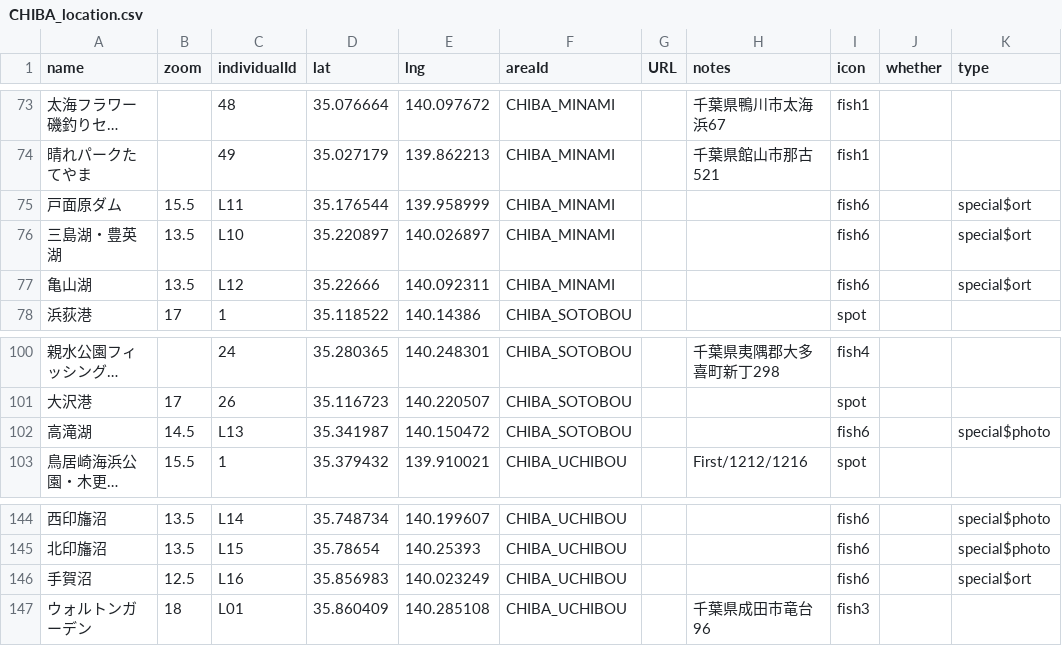
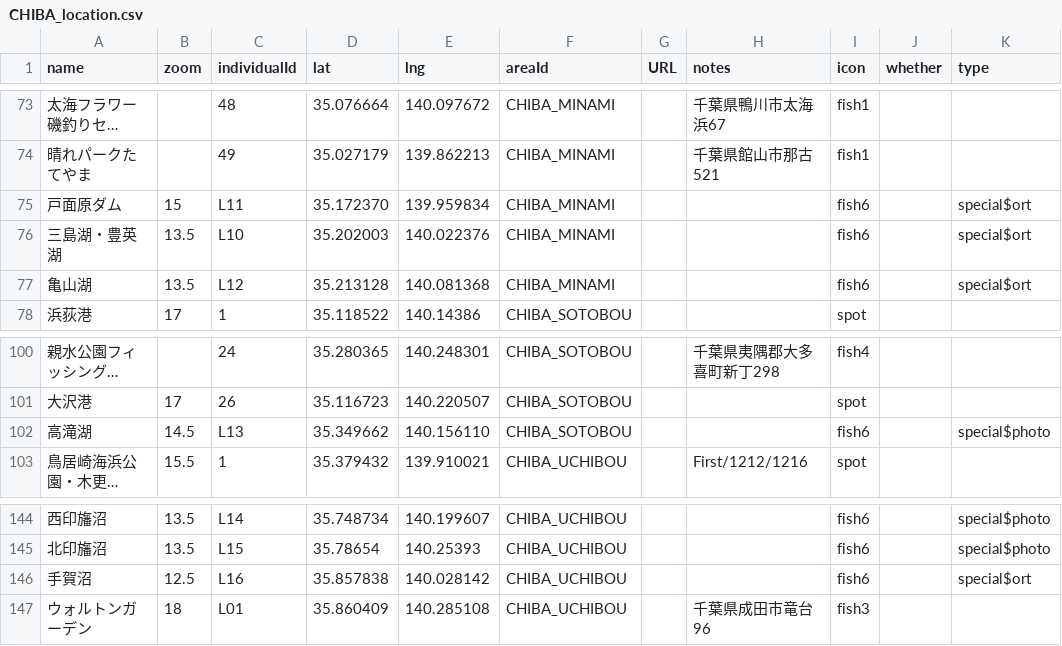
Before and after one commit to 4476barebare/MAP-, a CSV file: KANTO/CHIBA_location.csv, drawn as a sheet; only a part is shown, gaps mark what is left out; long unchanged cells end in …; the diff names each change by its address in the sheet, - before the commit and + after, or states it on an @@ line.

Commit message:
Add files via upload

```diff
--- a/KANTO/CHIBA_location.csv
+++ b/KANTO/CHIBA_location.csv
-B75 (zoom): 15.5
+B75 (zoom): 15
-D75 (lat): 35.176544
+D75 (lat): 35.172370
-E75 (lng): 139.958999
+E75 (lng): 139.959834
-D76 (lat): 35.220897
+D76 (lat): 35.202003
-E76 (lng): 140.026897
+E76 (lng): 140.022376
-D77 (lat): 35.22666
+D77 (lat): 35.213128
-E77 (lng): 140.092311
+E77 (lng): 140.081368
-D102 (lat): 35.341987
+D102 (lat): 35.349662
-E102 (lng): 140.150472
+E102 (lng): 140.156110
-D146 (lat): 35.856983
+D146 (lat): 35.857838
-E146 (lng): 140.023249
+E146 (lng): 140.028142
```
